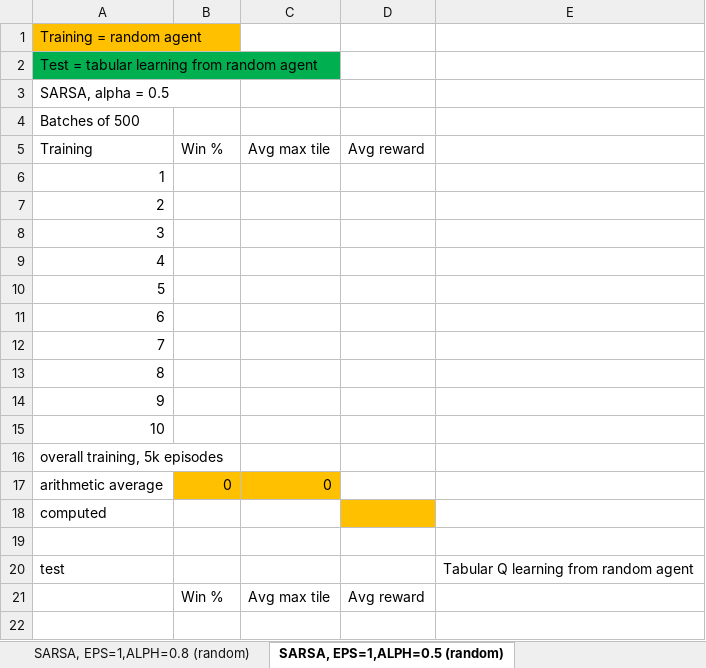
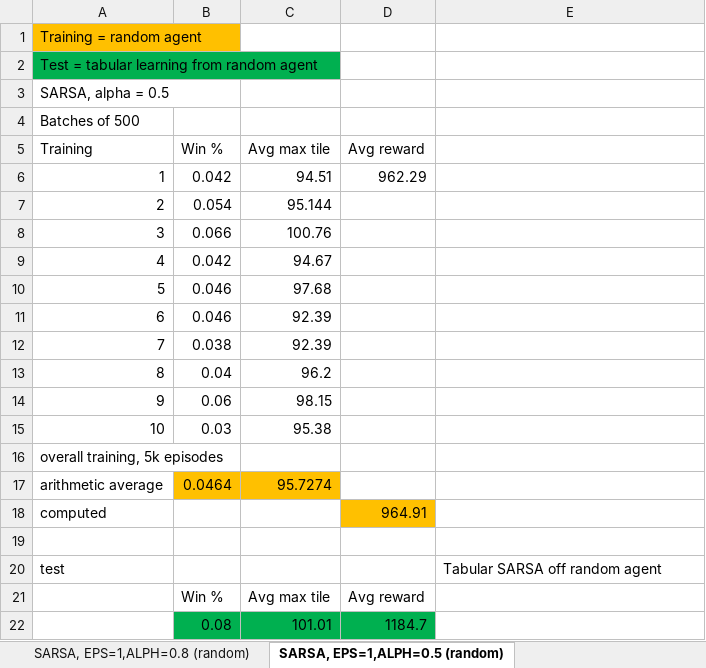
Before and after one commit to lutharsanen/DeepLearning2048, an Excel workbook: Random agents (and learning) performance.2.xlsx, sheet SARSA, EPS=1,ALPH=0.5 (random), drawn as a sheet; values as stored, in another font and other column widths than the file's, no borders; 1 other sheet too large or unreadable and not compared; removed rows and columns are numbered as before the commit, all else as after; the diff names each change by its address in the sheet, - before the commit and + after, or states it on an @@ line.

```diff
--- a/Random agents (and learning) performance.2.xlsx (sheet SARSA, EPS=1,ALPH=0.5 (random))
+++ b/Random agents (and learning) performance.2.xlsx (sheet SARSA, EPS=1,ALPH=0.5 (random))
+row 6: 1 | 0.042 | 94.51 | 962.29
+row 7: 2 | 0.054 | 95.144
+row 8: 3 | 0.066 | 100.76
+row 9: 4 | 0.042 | 94.67
+row 10: 5 | 0.046 | 97.68
+row 11: 6 | 0.046 | 92.39
+row 12: 7 | 0.038 | 92.39
+row 13: 8 | 0.04 | 96.2
+row 14: 9 | 0.06 | 98.15
+row 15: 10 | 0.03 | 95.38
@@ column A (Training) renumbered between rows 16 and 19 @@
+row 17: arithmetic average | 0.0464 | 95.7274
+row 18: computed |  |  | 964.91
-row 8: 3
-row 9: 4
-row 10: 5
-row 11: 6
-row 12: 7
-row 13: 8
-row 14: 9
-row 15: 10
-row 16: overall training, 5k episodes
-row 17: arithmetic average | 0 | 0
-row 18: computed
-row 19: (empty)
-E20: Tabular Q learning from random agent
+E20: Tabular SARSA off random agent
+row 22:  | 0.08 | 101.01 | 1184.7
```
Also changed, not shown: sheet Q, EPS=1,ALPH=0.8 (random), sheet Q, EPS=1,ALPH=0.5 (random).
